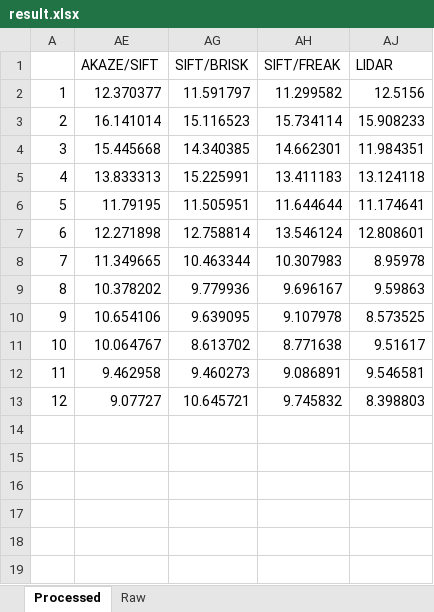
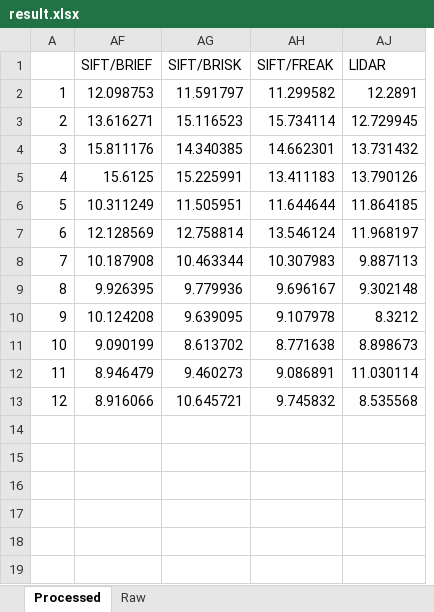
Before and after one commit to Jonghwanshin/SFND_3D_Object_Tracking, an Excel workbook: result.xlsx, sheet Processed, drawn as a sheet; only a part is shown; values as stored, in another font and other column widths than the file's, no borders; charts and pictures not drawn; removed rows and columns are numbered as before the commit, all else as after; the diff covers the shown part only; the diff names each change by its address in the sheet, - before the commit and + after, or states it on an @@ line.

```diff
--- a/result.xlsx (sheet Processed)
+++ b/result.xlsx (sheet Processed)
@@ column AE (AKAZE/SIFT) hidden, rows 2-13: 12.370377 | 16.141014 | 15.445668 | 13.833313 | 11.79195 | 12.271898 | 11.349665 | 10.378202 | 10.654106 | 10.064767 | 9.462958 | 9.07727 @@
@@ column AF (SIFT/BRIEF) unhidden, rows 2-13: 12.098753 | 13.616271 | 15.811176 | 15.6125 | 10.311249 | 12.128569 | 10.187908 | 9.926395 | 10.124208 | 9.090199 | 8.946479 | 8.916066 @@
-AJ2 (LIDAR): 12.5156
+AJ2 (LIDAR): 12.2891
-AJ3 (LIDAR): 15.908233
+AJ3 (LIDAR): 12.729945
-AJ4 (LIDAR): 11.984351
+AJ4 (LIDAR): 13.731432
-AJ5 (LIDAR): 13.124118
+AJ5 (LIDAR): 13.790126
-AJ6 (LIDAR): 11.174641
+AJ6 (LIDAR): 11.864185
-AJ7 (LIDAR): 12.808601
+AJ7 (LIDAR): 11.968197
-AJ8 (LIDAR): 8.95978
+AJ8 (LIDAR): 9.887113
-AJ9 (LIDAR): 9.59863
+AJ9 (LIDAR): 9.302148
-AJ10 (LIDAR): 8.573525
+AJ10 (LIDAR): 8.3212
-AJ11 (LIDAR): 9.51617
+AJ11 (LIDAR): 8.898673
-AJ12 (LIDAR): 9.546581
+AJ12 (LIDAR): 11.030114
-AJ13 (LIDAR): 8.398803
+AJ13 (LIDAR): 8.535568
```
Also changed, not shown: 28 edited cells elsewhere in this sheet, hidden cells, charts or pictures, 4 other files.
